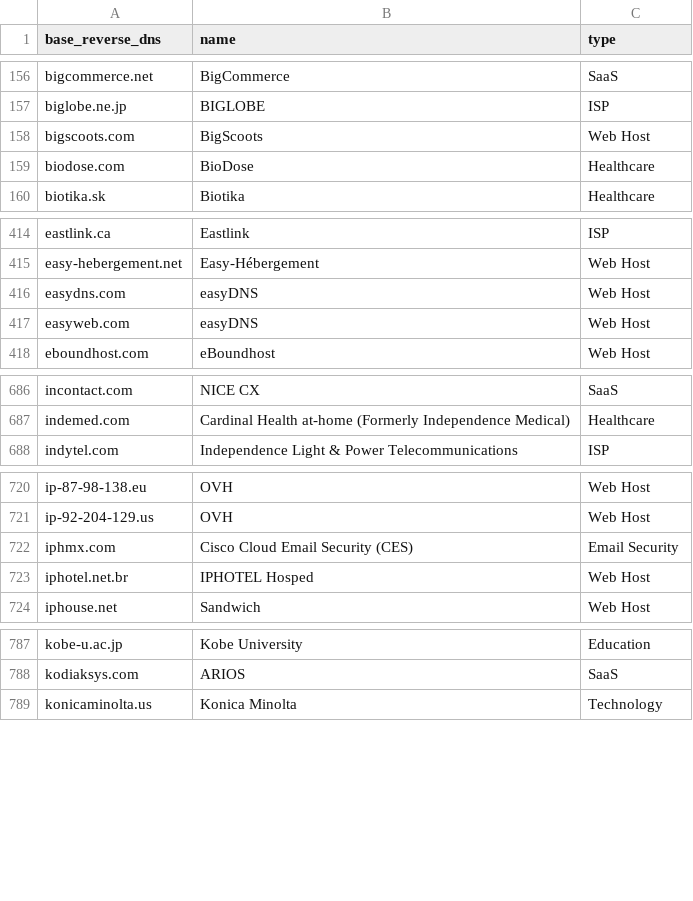
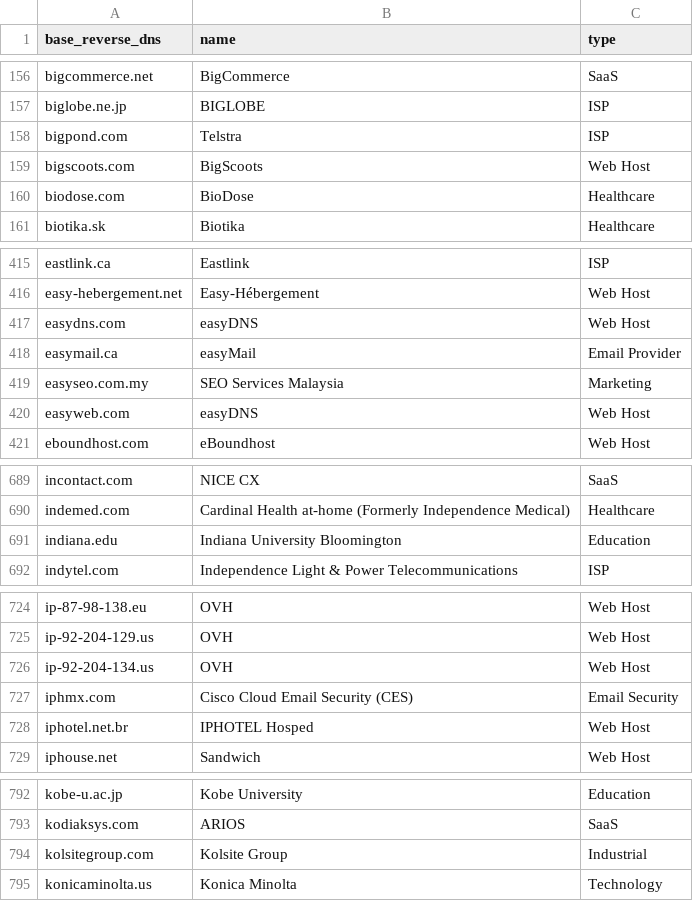
Before and after one commit to domainaware/parsedmarc, a CSV file: parsedmarc/resources/maps/base_reverse_dns_map.csv, drawn as a sheet; only a part is shown, gaps mark what is left out; the diff covers the shown part only; the diff names each change by its address in the sheet, - before the commit and + after, or states it on an @@ line.

Commit message:
Improve list verification

```diff
--- a/parsedmarc/resources/maps/base_reverse_dns_map.csv
+++ b/parsedmarc/resources/maps/base_reverse_dns_map.csv
+row 158: bigpond.com | Telstra | ISP
+row 418: easymail.ca | easyMail | Email Provider
+row 419: easyseo.com.my | SEO Services Malaysia | Marketing
+row 691: indiana.edu | Indiana University Bloomington | Education
+row 726: ip-92-204-134.us | OVH | Web Host
+row 794: kolsitegroup.com | Kolsite Group | Industrial
```
Also changed, not shown: 8 added rows elsewhere in this file, 7 other files.
